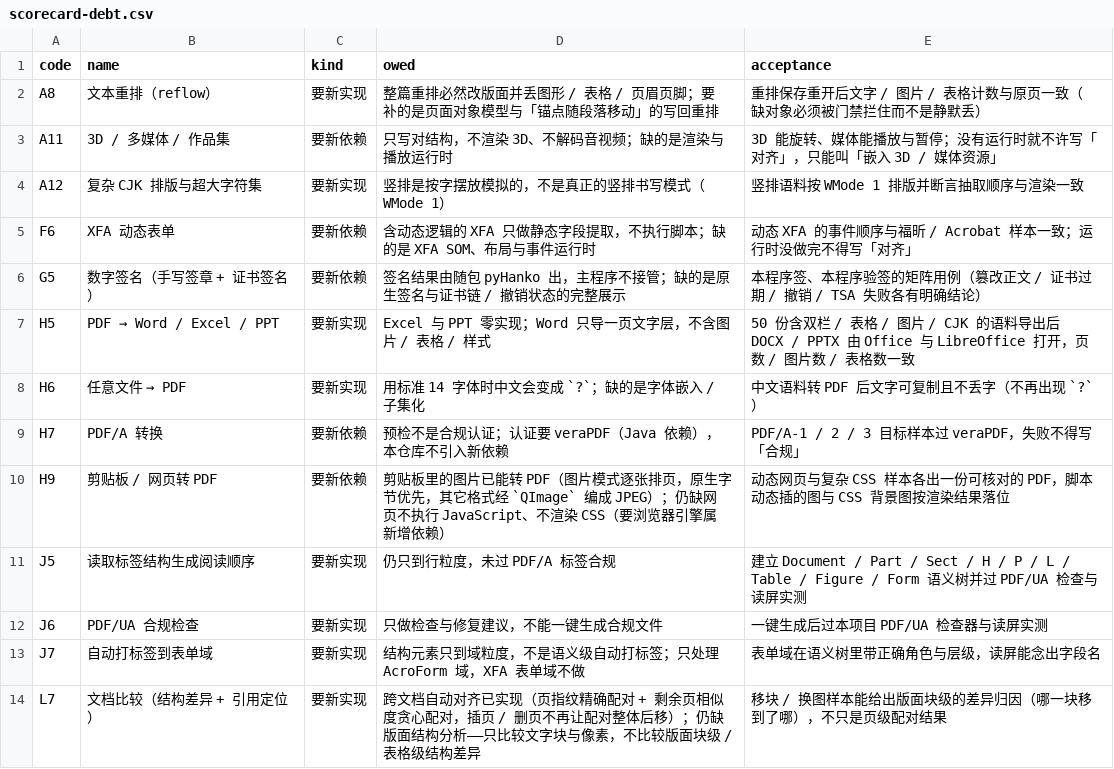
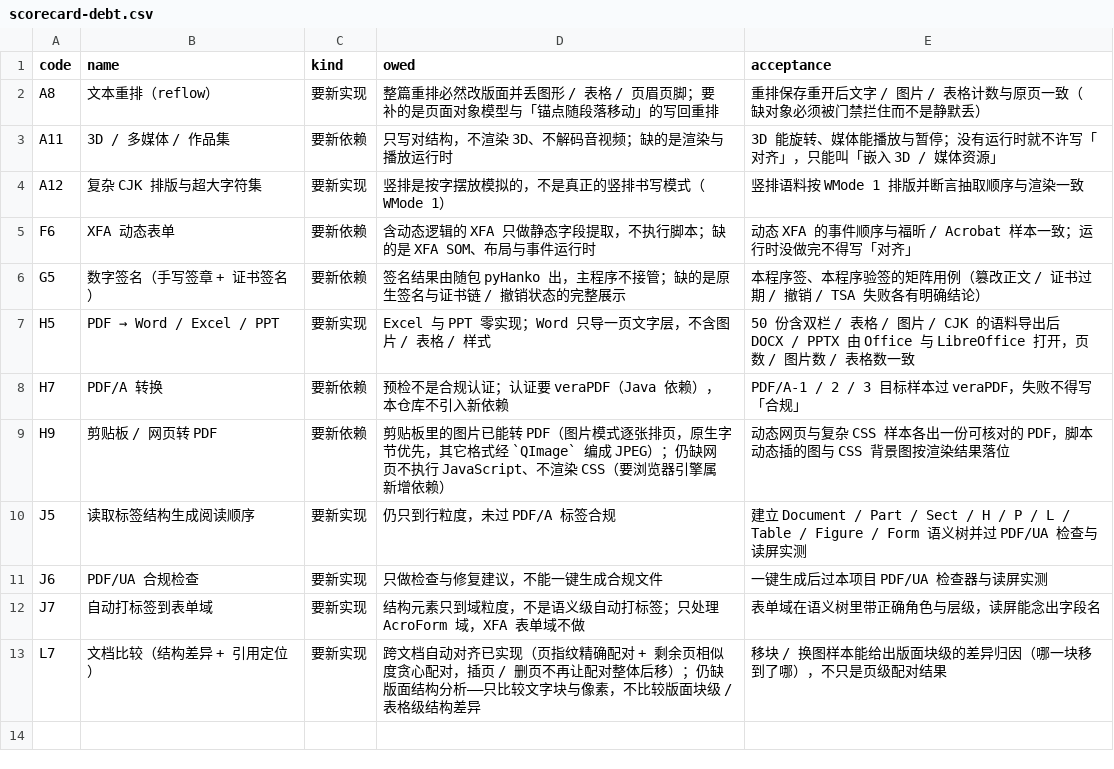
Before and after one commit to fengjutian/Folixa, a CSV file: docs/benchmark/scorecard-debt.csv, drawn as a sheet.

```diff
--- a/docs/benchmark/scorecard-debt.csv
+++ b/docs/benchmark/scorecard-debt.csv
@@ -7,3 +7,2 @@ G5,数字签名（手写签章 + 证书签名）,要新依赖,签名结果由随
 H5,PDF → Word / Excel / PPT,要新实现,Excel 与 PPT 零实现；Word 只导一页文字层，不含图片 / 表格 / 样式,50 份含双栏 / 表格 / 图片 / CJK 的语料导出后 DOCX / PPTX 由 Office 与 LibreOffice 打开，页数 / 图片数 / 表格数一致
-H6,任意文件 → PDF,要新实现,用标准 14 字体时中文会变成 `?`；缺的是字体嵌入 / 子集化,中文语料转 PDF 后文字可复制且不丢字（不再出现 `?`）
 H7,PDF/A 转换,要新依赖,预检不是合规认证；认证要 veraPDF（Java 依赖），本仓库不引入新依赖,PDF/A-1 / 2 / 3 目标样本过 veraPDF，失败不得写「合规」
```
Also changed, not shown: docs/benchmark/foxit-features.csv, 6 other files.
